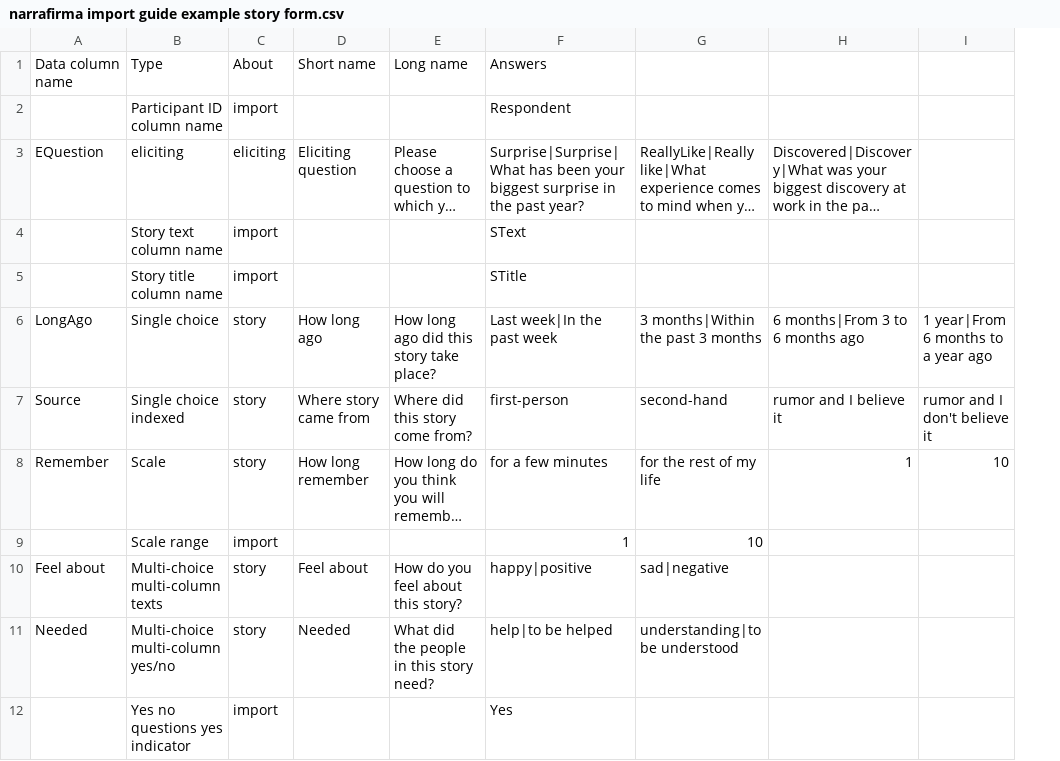
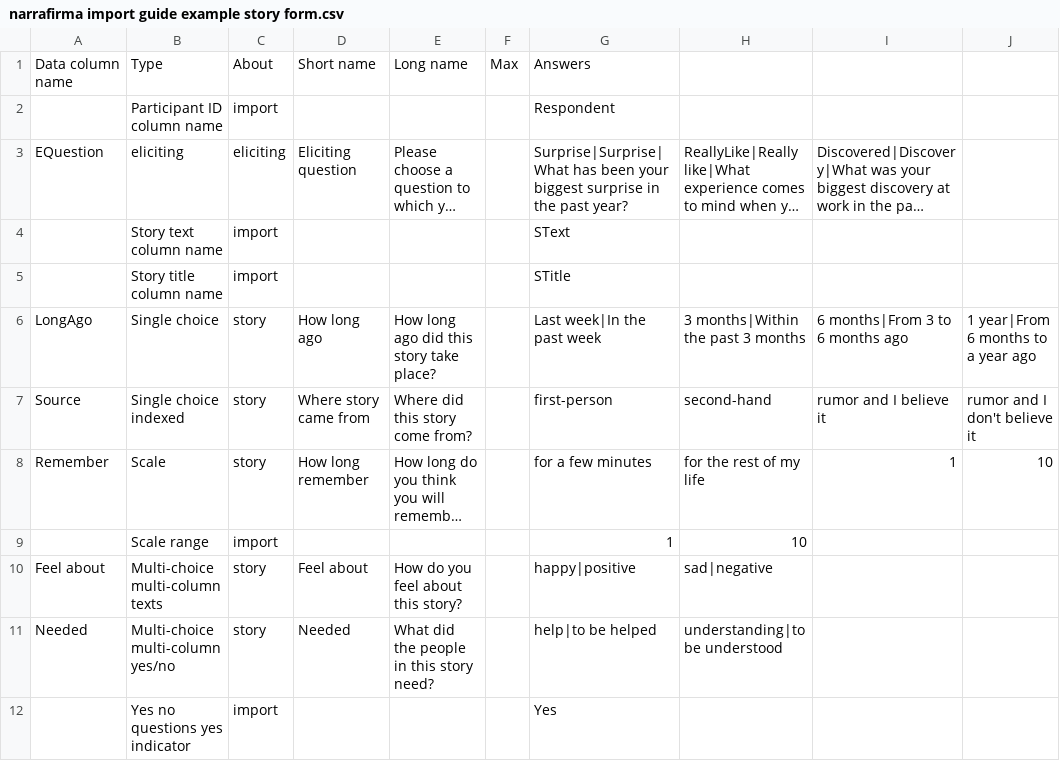
Before and after one commit to pdfernhout/narrafirma, a CSV file: samples/narrafirma import guide example story form.csv, drawn as a sheet; only a part is shown; long unchanged cells end in …; the diff names each change by its address in the sheet, - before the commit and + after, or states it on an @@ line.

```diff
--- a/samples/narrafirma import guide example story form.csv
+++ b/samples/narrafirma import guide example story form.csv
+column F, row 1: Max
```
Also changed, not shown: samples/narrafirma_example_story_form.csv.
